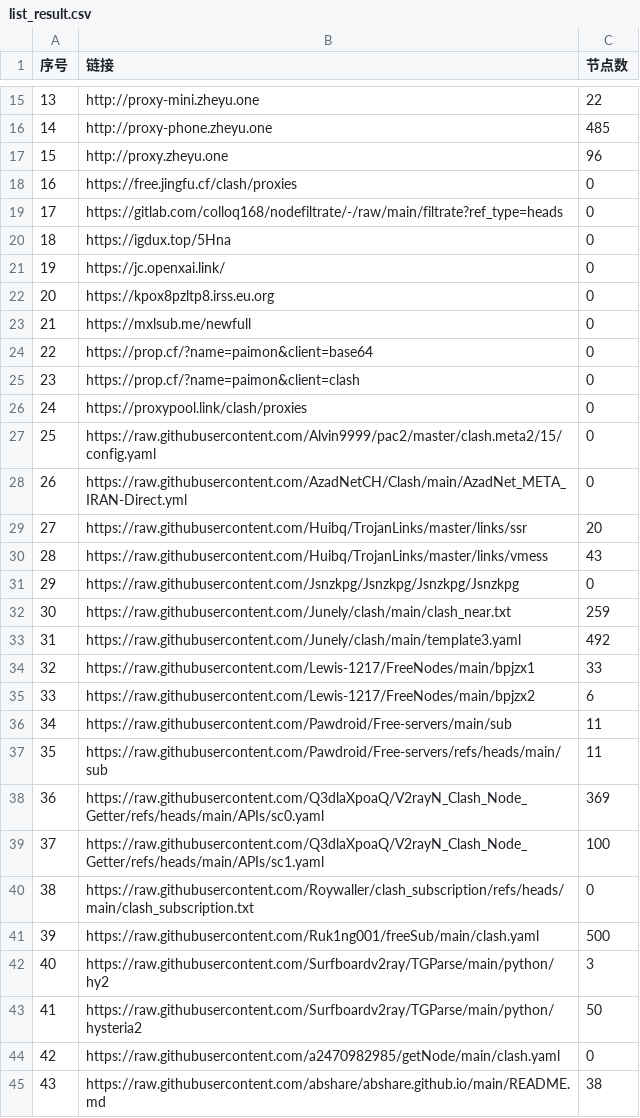
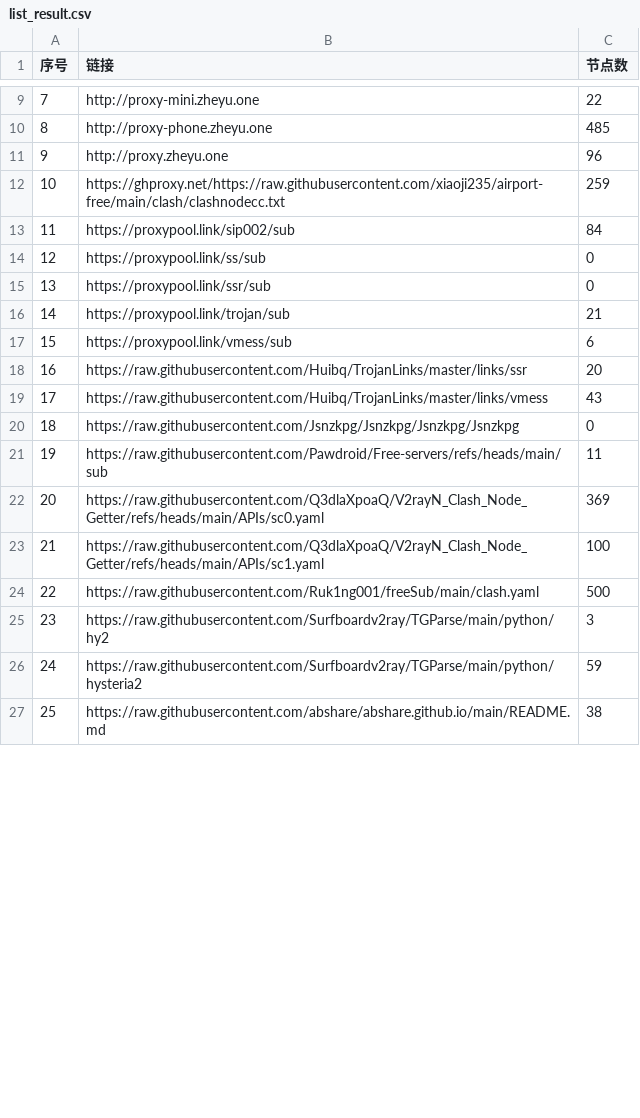
Before and after one commit to tony0392/NoMoreWalls, a CSV file: list_result.csv, drawn as a sheet; only a part is shown, gaps mark what is left out; removed rows and columns are numbered as before the commit, all else as after; the diff covers the shown part only; the diff names each change by its address in the sheet, - before the commit and + after, or states it on an @@ line.

```diff
--- a/list_result.csv
+++ b/list_result.csv
@@ column A (序号) renumbered between rows 5 and 43 @@
-row 18: 16 | https://free.jingfu.cf/clash/proxies | 0
-row 19: 17 | https://gitlab.com/colloq168/nodefiltrate/-/raw/main/filtrate?ref_type=heads | 0
-row 20: 18 | https://igdux.top/5Hna | 0
-row 21: 19 | https://jc.openxai.link/ | 0
+row 12: 10 | https://ghproxy.net/https://raw.githubusercontent.com/xiaoji235/airport-free/main/clash/clashnodecc.txt | 259
+row 13: 11 | https://proxypool.link/sip002/sub | 84
-B14 (链接): https://kpox8pzltp8.irss.eu.org
+B14 (链接): https://proxypool.link/ss/sub
-row 23: 21 | https://mxlsub.me/newfull | 0
-row 24: 22 | https://prop.cf/?name=paimon&client=base64 | 0
-row 25: 23 | https://prop.cf/?name=paimon&client=clash | 0
-B15 (链接): https://proxypool.link/clash/proxies
+B15 (链接): https://proxypool.link/ssr/sub
-row 27: 25 | https://raw.githubusercontent.com/Alvin9999/pac2/master/clash.meta2/15/config.yaml | 0
-row 28: 26 | https://raw.githubusercontent.com/AzadNetCH/Clash/main/AzadNet_META_IRAN-Direct.yml | 0
+row 16: 14 | https://proxypool.link/trojan/sub | 21
+row 17: 15 | https://proxypool.link/vmess/sub | 6
-row 32: 30 | https://raw.githubusercontent.com/Junely/clash/main/clash_near.txt | 259
-row 33: 31 | https://raw.githubusercontent.com/Junely/clash/main/template3.yaml | 492
-row 34: 32 | https://raw.githubusercontent.com/Lewis-1217/FreeNodes/main/bpjzx1 | 33
-row 35: 33 | https://raw.githubusercontent.com/Lewis-1217/FreeNodes/main/bpjzx2 | 6
-row 36: 34 | https://raw.githubusercontent.com/Pawdroid/Free-servers/main/sub | 11
-row 40: 38 | https://raw.githubusercontent.com/Roywaller/clash_subscription/refs/heads/main/clash_subscription.txt | 0
-C26 (节点数): 50
+C26 (节点数): 59
-row 44: 42 | https://raw.githubusercontent.com/a2470982985/getNode/main/clash.yaml | 0
```
Also changed, not shown: 3 added rows, 24 removed rows and 7 edited cells elsewhere in this file, 39 other files.
